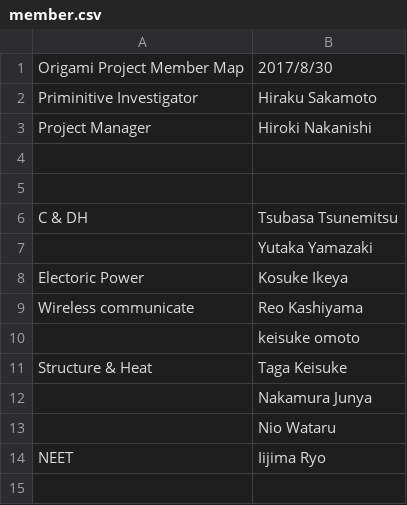
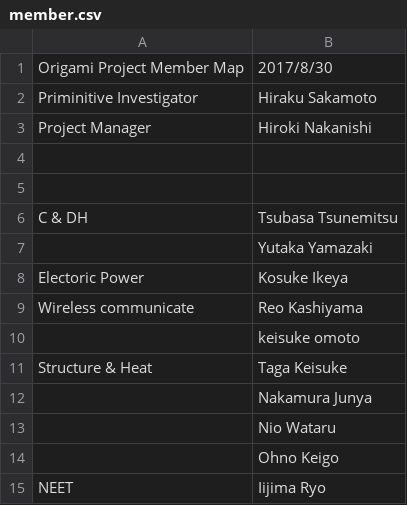
Before and after one commit to OrigamiSat1Project/Practice, a CSV file: member.csv, drawn as a sheet.

Commit message:
Add name "Ohno Keigo"

```diff
--- a/member.csv
+++ b/member.csv
@@ -13,2 +13,3 @@ Structure & Heat, Taga Keisuke
 ,Nio Wataru
+,Ohno Keigo
 NEET,Iijima Ryo
```
